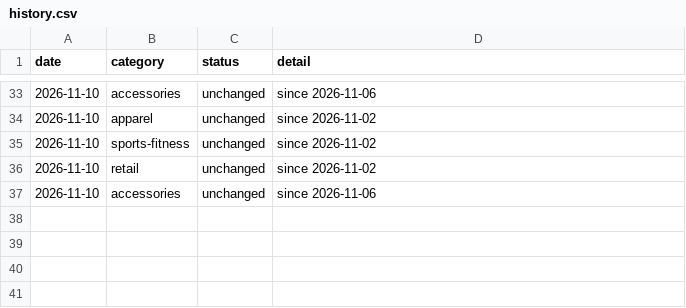
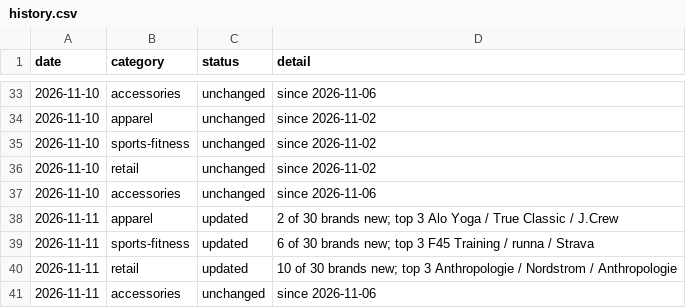
Before and after one commit to rcc-data/dtc-newsroom, a CSV file: notes/fetched/RUNNETH/history.csv, drawn as a sheet; only a part is shown, gaps mark what is left out.

```diff
--- a/notes/fetched/RUNNETH/history.csv
+++ b/notes/fetched/RUNNETH/history.csv
@@ -37 +37,5 @@ date,category,status,detail
 2026-11-10,accessories,unchanged,since 2026-11-06
+2026-11-11,apparel,updated,"2 of 30 brands new; top 3 Alo Yoga / True Classic / J.Crew"
+2026-11-11,sports-fitness,updated,"6 of 30 brands new; top 3 F45 Training / runna / Strava"
+2026-11-11,retail,updated,"10 of 30 brands new; top 3 Anthropologie / Nordstrom / Anthropologie"
+2026-11-11,accessories,unchanged,since 2026-11-06
```
Also changed, not shown: 3 other files.
